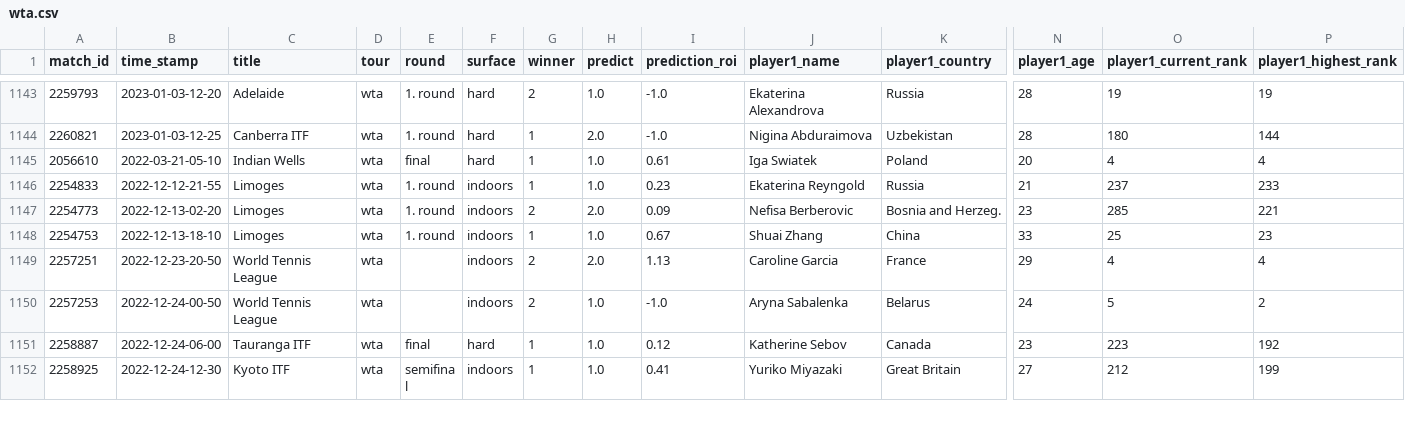
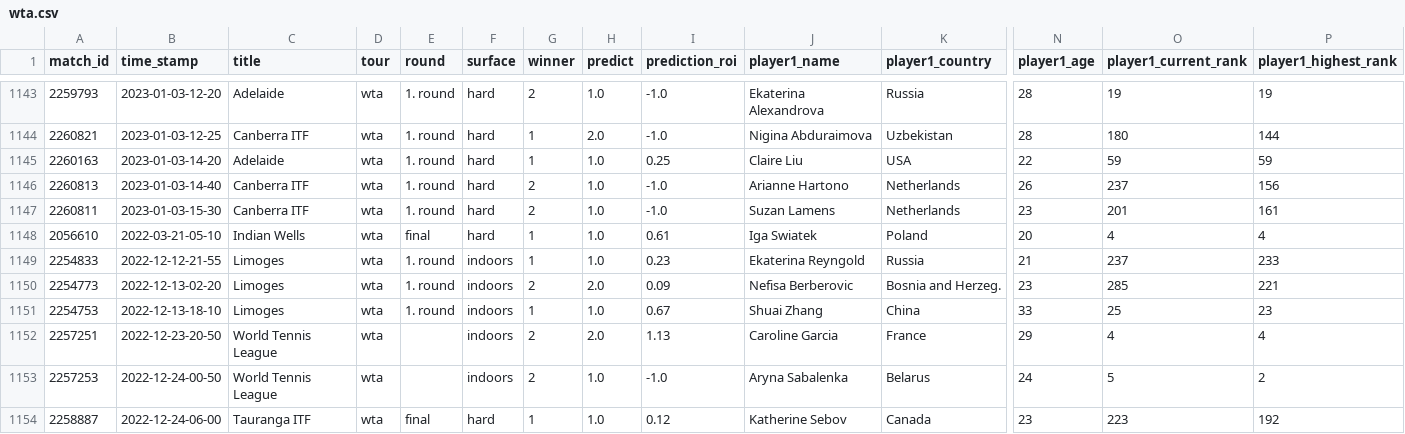
Before and after one commit to ebijun1007/tennis_all_tour_scraper, a CSV file: wta.csv, drawn as a sheet; only a part is shown, gaps mark what is left out; the shorter side is filled out with more unchanged rows; rows hold the shown columns only; the diff names each change by its address in the sheet, - before the commit and + after, or states it on an @@ line.

```diff
--- a/wta.csv
+++ b/wta.csv
+row 1145: 2260163 | 2023-01-03-14-20 | Adelaide | wta | 1. round | hard | 1 | 1.0 | 0.25 | Claire Liu | USA | 22 | 59 | 59
+row 1146: 2260813 | 2023-01-03-14-40 | Canberra ITF | wta | 1. round | hard | 2 | 1.0 | -1.0 | Arianne Hartono | Netherlands | 26 | 237 | 156
+row 1147: 2260811 | 2023-01-03-15-30 | Canberra ITF | wta | 1. round | hard | 2 | 1.0 | -1.0 | Suzan Lamens | Netherlands | 23 | 201 | 161
```
Also changed, not shown: atp.csv, data/2023-01-02.csv, 4 other files.
